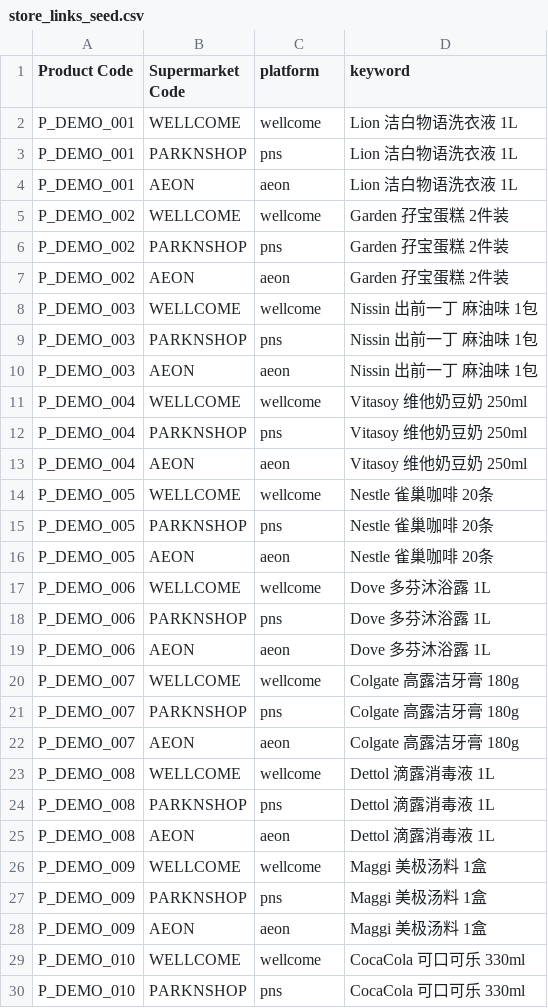
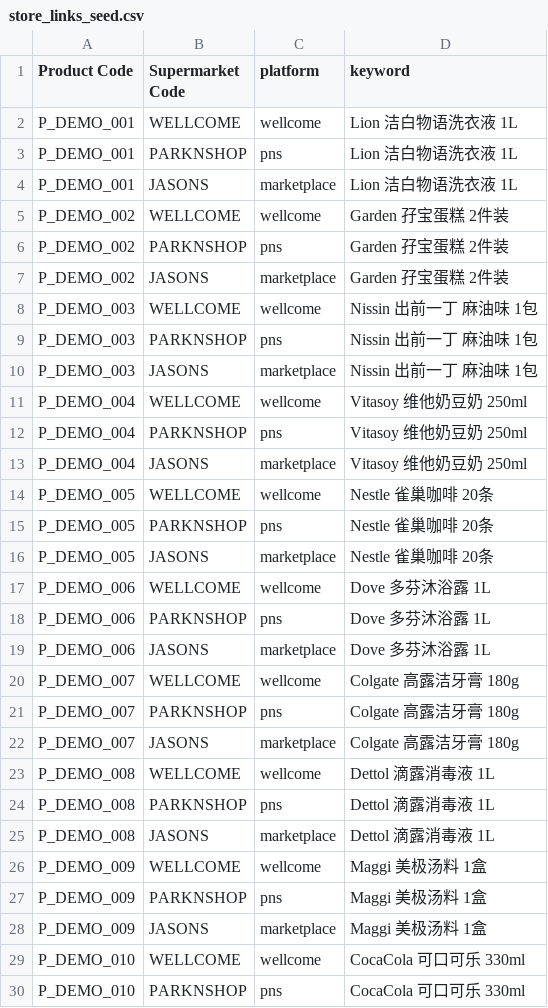
Before and after one commit to josephzzz-1219/wise, a CSV file: docs/store_links_seed.csv, drawn as a sheet; only a part is shown; the diff covers the shown part only.

Commit message:
replace AEON with Market Place (JASONS)

```diff
--- a/docs/store_links_seed.csv
+++ b/docs/store_links_seed.csv
@@ -3,27 +3,27 @@ P_DEMO_001,WELLCOME,wellcome,Lion 洁白物语洗衣液 1L
 P_DEMO_001,PARKNSHOP,pns,Lion 洁白物语洗衣液 1L
-P_DEMO_001,AEON,aeon,Lion 洁白物语洗衣液 1L
+P_DEMO_001,JASONS,marketplace,Lion 洁白物语洗衣液 1L
 P_DEMO_002,WELLCOME,wellcome,Garden 孖宝蛋糕 2件装
 P_DEMO_002,PARKNSHOP,pns,Garden 孖宝蛋糕 2件装
-P_DEMO_002,AEON,aeon,Garden 孖宝蛋糕 2件装
+P_DEMO_002,JASONS,marketplace,Garden 孖宝蛋糕 2件装
 P_DEMO_003,WELLCOME,wellcome,Nissin 出前一丁 麻油味 1包
 P_DEMO_003,PARKNSHOP,pns,Nissin 出前一丁 麻油味 1包
-P_DEMO_003,AEON,aeon,Nissin 出前一丁 麻油味 1包
+P_DEMO_003,JASONS,marketplace,Nissin 出前一丁 麻油味 1包
 P_DEMO_004,WELLCOME,wellcome,Vitasoy 维他奶豆奶 250ml
 P_DEMO_004,PARKNSHOP,pns,Vitasoy 维他奶豆奶 250ml
-P_DEMO_004,AEON,aeon,Vitasoy 维他奶豆奶 250ml
+P_DEMO_004,JASONS,marketplace,Vitasoy 维他奶豆奶 250ml
 P_DEMO_005,WELLCOME,wellcome,Nestle 雀巢咖啡 20条
 P_DEMO_005,PARKNSHOP,pns,Nestle 雀巢咖啡 20条
-P_DEMO_005,AEON,aeon,Nestle 雀巢咖啡 20条
+P_DEMO_005,JASONS,marketplace,Nestle 雀巢咖啡 20条
 P_DEMO_006,WELLCOME,wellcome,Dove 多芬沐浴露 1L
 P_DEMO_006,PARKNSHOP,pns,Dove 多芬沐浴露 1L
-P_DEMO_006,AEON,aeon,Dove 多芬沐浴露 1L
+P_DEMO_006,JASONS,marketplace,Dove 多芬沐浴露 1L
 P_DEMO_007,WELLCOME,wellcome,Colgate 高露洁牙膏 180g
 P_DEMO_007,PARKNSHOP,pns,Colgate 高露洁牙膏 180g
-P_DEMO_007,AEON,aeon,Colgate 高露洁牙膏 180g
+P_DEMO_007,JASONS,marketplace,Colgate 高露洁牙膏 180g
 P_DEMO_008,WELLCOME,wellcome,Dettol 滴露消毒液 1L
 P_DEMO_008,PARKNSHOP,pns,Dettol 滴露消毒液 1L
-P_DEMO_008,AEON,aeon,Dettol 滴露消毒液 1L
+P_DEMO_008,JASONS,marketplace,Dettol 滴露消毒液 1L
 P_DEMO_009,WELLCOME,wellcome,Maggi 美极汤料 1盒
 P_DEMO_009,PARKNSHOP,pns,Maggi 美极汤料 1盒
-P_DEMO_009,AEON,aeon,Maggi 美极汤料 1盒
+P_DEMO_009,JASONS,marketplace,Maggi 美极汤料 1盒
 P_DEMO_010,WELLCOME,wellcome,CocaCola 可口可乐 330ml
```
Also changed, not shown: 22 edited cells elsewhere in this file, 2 other files.
